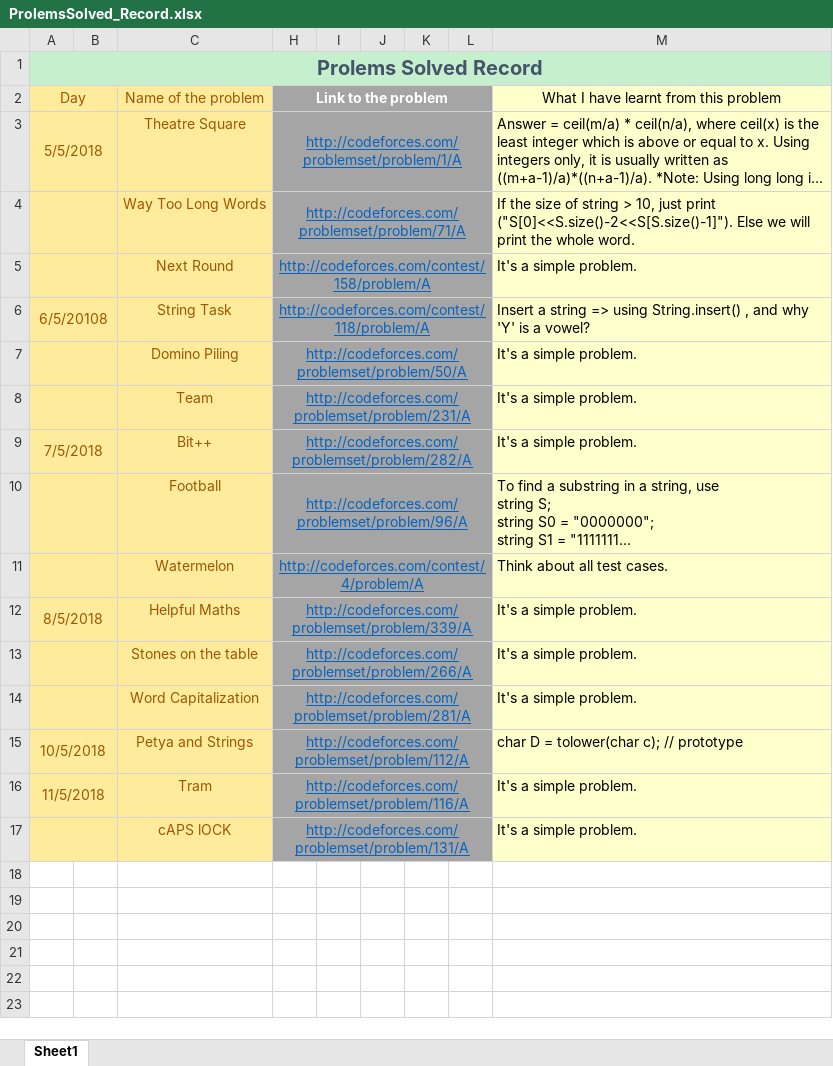
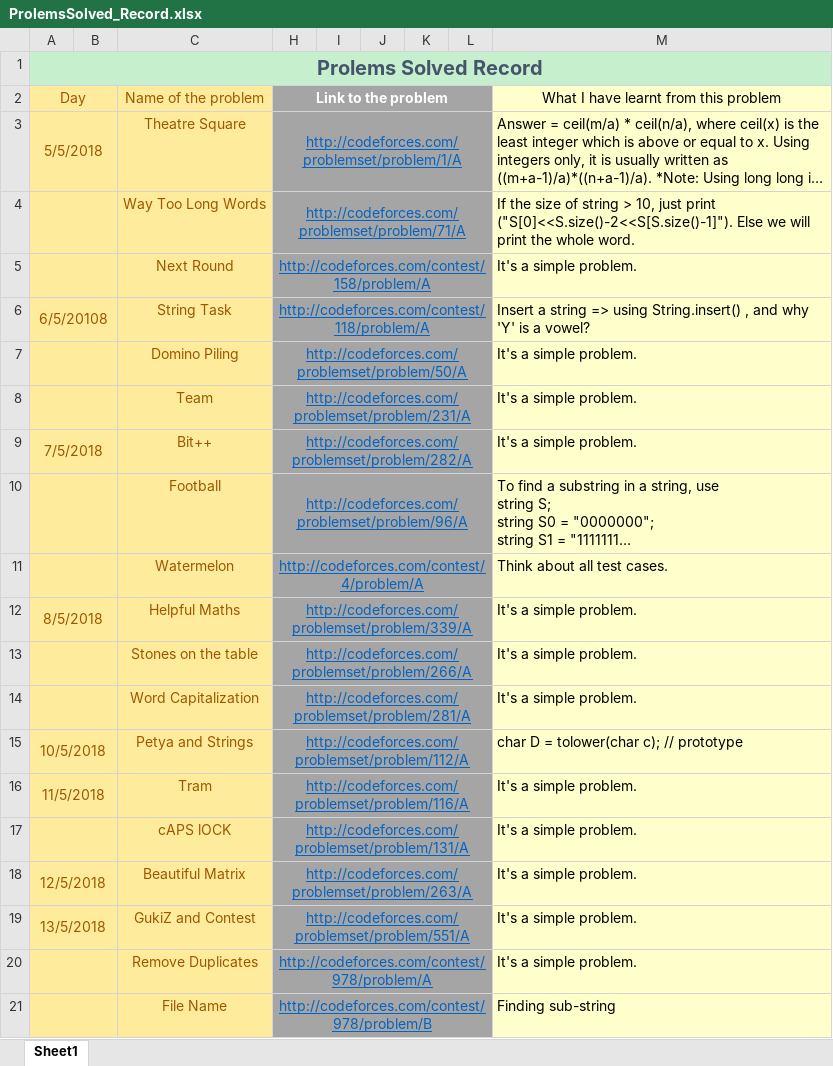
Before and after one commit to hoangtrung1999/Data-Structures-and-Algorithms, an Excel workbook: Codeforces/ProlemsSolved_Record.xlsx, sheet Sheet1, drawn as a sheet; long unchanged cells end in …; values as stored, in another font and other column widths than the file's, no borders; the diff names each change by its address in the sheet, - before the commit and + after, or states it on an @@ line.

Commit message:
Codeforces

```diff
--- a/Codeforces/ProlemsSolved_Record.xlsx (sheet Sheet1)
+++ b/Codeforces/ProlemsSolved_Record.xlsx (sheet Sheet1)
+row 18: 12/5/2018 |  | Beautiful Matrix | http://codeforces.com/problemset/problem/263/A |  |  |  |  | It's a simple problem.
+row 19: 13/5/2018 |  | GukiZ and Contest | http://codeforces.com/problemset/problem/551/A |  |  |  |  | It's a simple problem.
+row 20:  |  | Remove Duplicates | http://codeforces.com/contest/978/problem/A |  |  |  |  | It's a simple problem.
+row 21:  |  | File Name | http://codeforces.com/contest/978/problem/B |  |  |  |  | Finding sub-string
```
Also changed, not shown: 13 other files.
